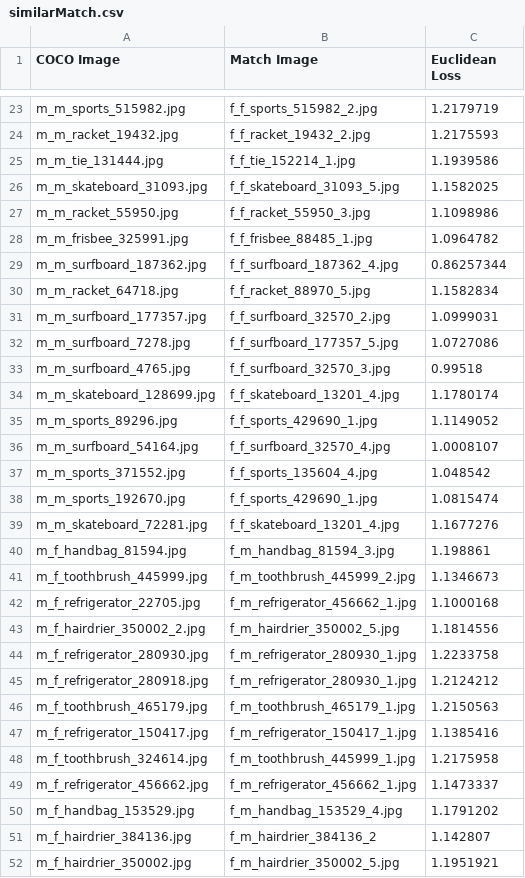
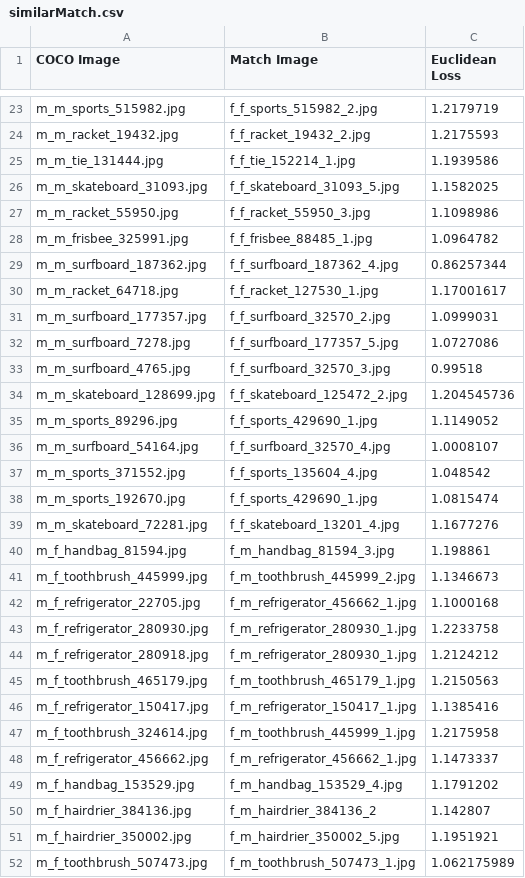
Before and after one commit to dorazhao99/cos429-fina.., a CSV file: code/similarMatch.csv, drawn as a sheet; only a part is shown, gaps mark what is left out.

```diff
--- a/code/similarMatch.csv
+++ b/code/similarMatch.csv
@@ -29,3 +29,3 @@ m_m_frisbee_325991.jpg,f_f_frisbee_88485_1.jpg,1.0964782
 m_m_surfboard_187362.jpg,f_f_surfboard_187362_4.jpg,0.86257344
-m_m_racket_64718.jpg,f_f_racket_88970_5.jpg,1.1582834
+m_m_racket_64718.jpg,f_f_racket_127530_1.jpg,1.17001617
 m_m_surfboard_177357.jpg,f_f_surfboard_32570_2.jpg,1.0999031
@@ -33,3 +33,3 @@ m_m_surfboard_7278.jpg,f_f_surfboard_177357_5.jpg,1.0727086
 m_m_surfboard_4765.jpg,f_f_surfboard_32570_3.jpg,0.99518
-m_m_skateboard_128699.jpg,f_f_skateboard_13201_4.jpg,1.1780174
+m_m_skateboard_128699.jpg,f_f_skateboard_125472_2.jpg,1.204545736
 m_m_sports_89296.jpg,f_f_sports_429690_1.jpg,1.1149052
@@ -42,3 +42,2 @@ m_f_toothbrush_445999.jpg,f_m_toothbrush_445999_2.jpg,1.1346673
 m_f_refrigerator_22705.jpg,f_m_refrigerator_456662_1.jpg,1.1000168
-m_f_hairdrier_350002_2.jpg,f_m_hairdrier_350002_5.jpg,1.1814556
 m_f_refrigerator_280930.jpg,f_m_refrigerator_280930_1.jpg,1.2233758
@@ -52 +51,2 @@ m_f_hairdrier_384136.jpg,f_m_hairdrier_384136_2,1.142807
 m_f_hairdrier_350002.jpg,f_m_hairdrier_350002_5.jpg,1.1951921
+m_f_toothbrush_507473.jpg,f_m_toothbrush_507473_1.jpg,1.062175989
```
Also changed, not shown: annotations/gtValidation.csv, 3 other files.
